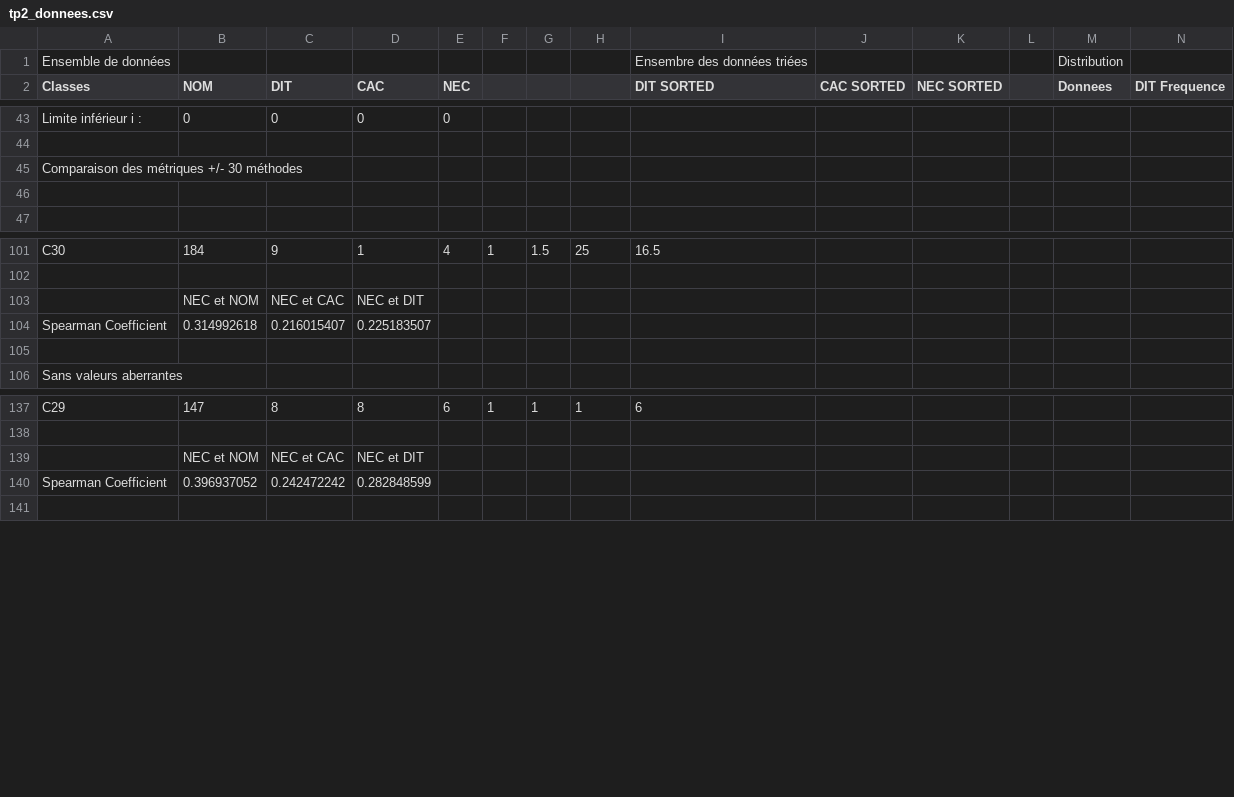
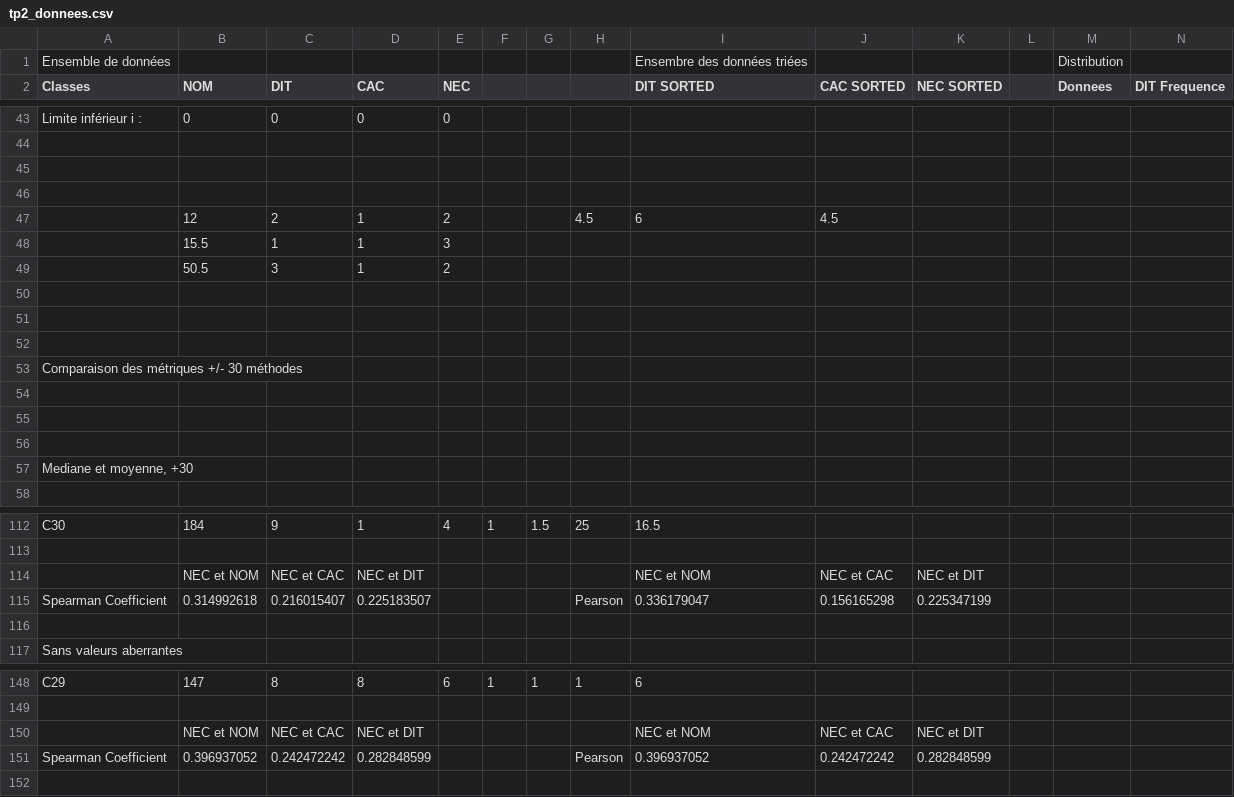
Before and after one commit to laurencefortin/ift3913-tp2, a CSV file: tp2_donnees.csv, drawn as a sheet; only a part is shown, gaps mark what is left out; addresses are those after the commit; rows hold the shown columns only; the diff names each change by its address in the sheet, - before the commit and + after, or states it on an @@ line.

Commit message:
Ajout de pearson

```diff
--- a/tp2_donnees.csv
+++ b/tp2_donnees.csv
+row 45: (empty)
+row 46: (empty)
+row 47:  | 12 | 2 | 1 | 2 |  |  | 4.5 | 6 | 4.5
+row 48:  | 15.5 | 1 | 1 | 3
+row 49:  | 50.5 | 3 | 1 | 2
+row 50: (empty)
+row 51: (empty)
+row 52: (empty)
+row 55: (empty)
+row 56: (empty)
+row 57: Mediane et moyenne, +30
-I114 (DIT SORTED): (empty)
+I114 (DIT SORTED): NEC et NOM
-J114 (CAC SORTED): (empty)
+J114 (CAC SORTED): NEC et CAC
-K114 (NEC SORTED): (empty)
+K114 (NEC SORTED): NEC et DIT
-H115: (empty)
+H115: Pearson
-I115 (DIT SORTED): (empty)
+I115 (DIT SORTED): 0.336179047
-J115 (CAC SORTED): (empty)
+J115 (CAC SORTED): 0.156165298
-K115 (NEC SORTED): (empty)
+K115 (NEC SORTED): 0.225347199
-I150 (DIT SORTED): (empty)
+I150 (DIT SORTED): NEC et NOM
-J150 (CAC SORTED): (empty)
+J150 (CAC SORTED): NEC et CAC
-K150 (NEC SORTED): (empty)
+K150 (NEC SORTED): NEC et DIT
-H151: (empty)
+H151: Pearson
-I151 (DIT SORTED): (empty)
+I151 (DIT SORTED): 0.396937052
-J151 (CAC SORTED): (empty)
+J151 (CAC SORTED): 0.242472242
-K151 (NEC SORTED): (empty)
+K151 (NEC SORTED): 0.282848599
```
